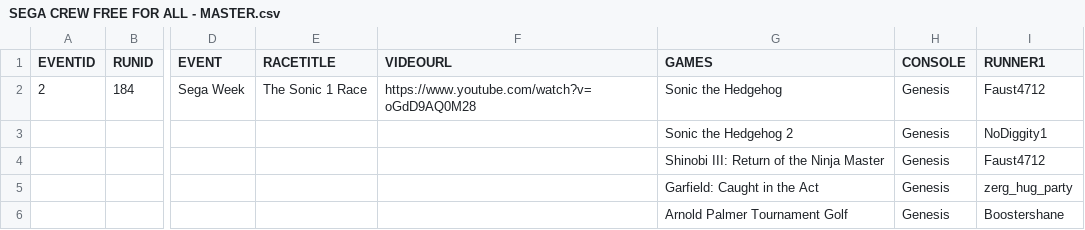
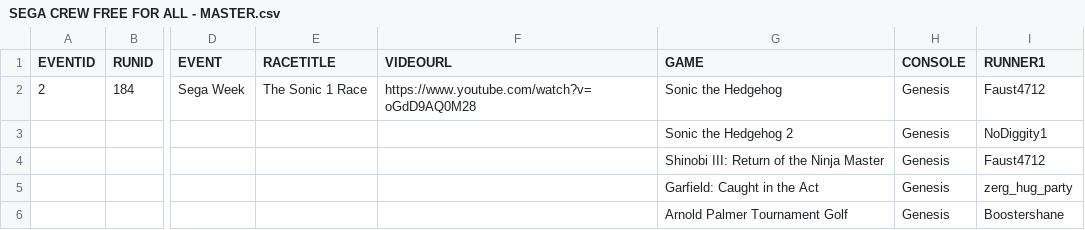
Before and after one commit to segacrew/segacrew-website, a CSV file: SEGA CREW FREE FOR ALL - MASTER.csv, drawn as a sheet; only a part is shown, gaps mark what is left out; the diff names each change by its address in the sheet, - before the commit and + after, or states it on an @@ line.

```diff
--- a/SEGA CREW FREE FOR ALL - MASTER.csv
+++ b/SEGA CREW FREE FOR ALL - MASTER.csv
-G1: GAMES
+G1: GAME
```
Also changed, not shown: SEGA CREW MEMBER LINKS - MASTER.csv, Sega Crew Database - Master Sheet.csv, 3 other files.
